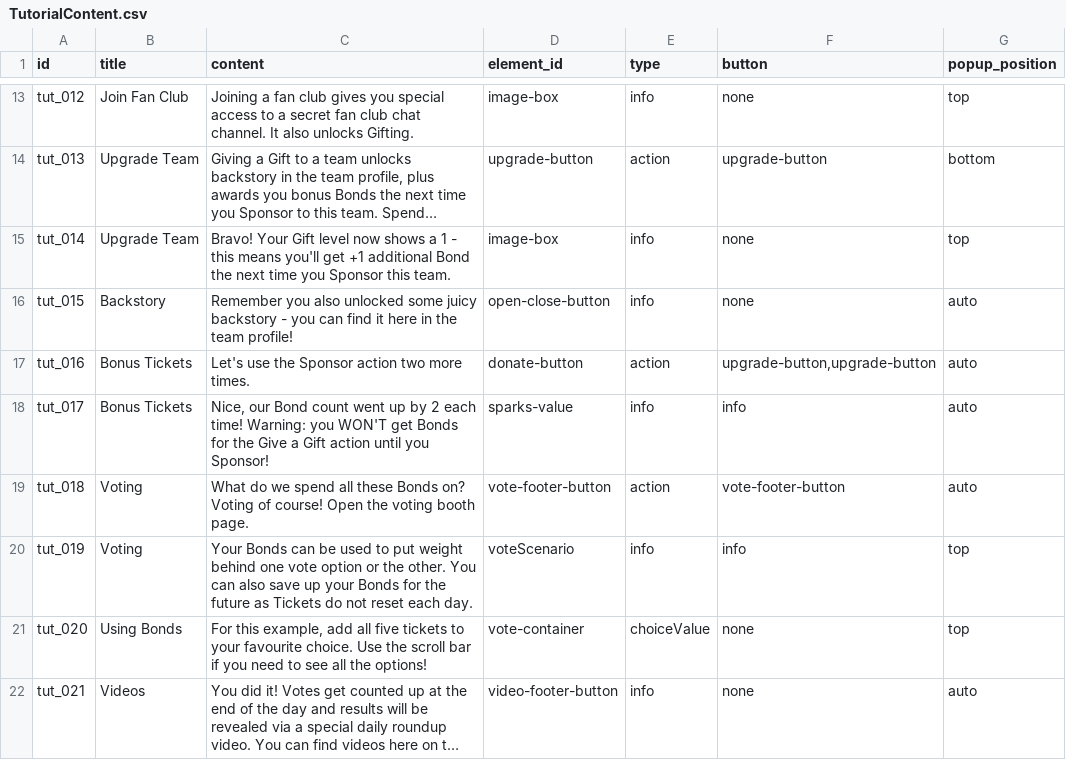
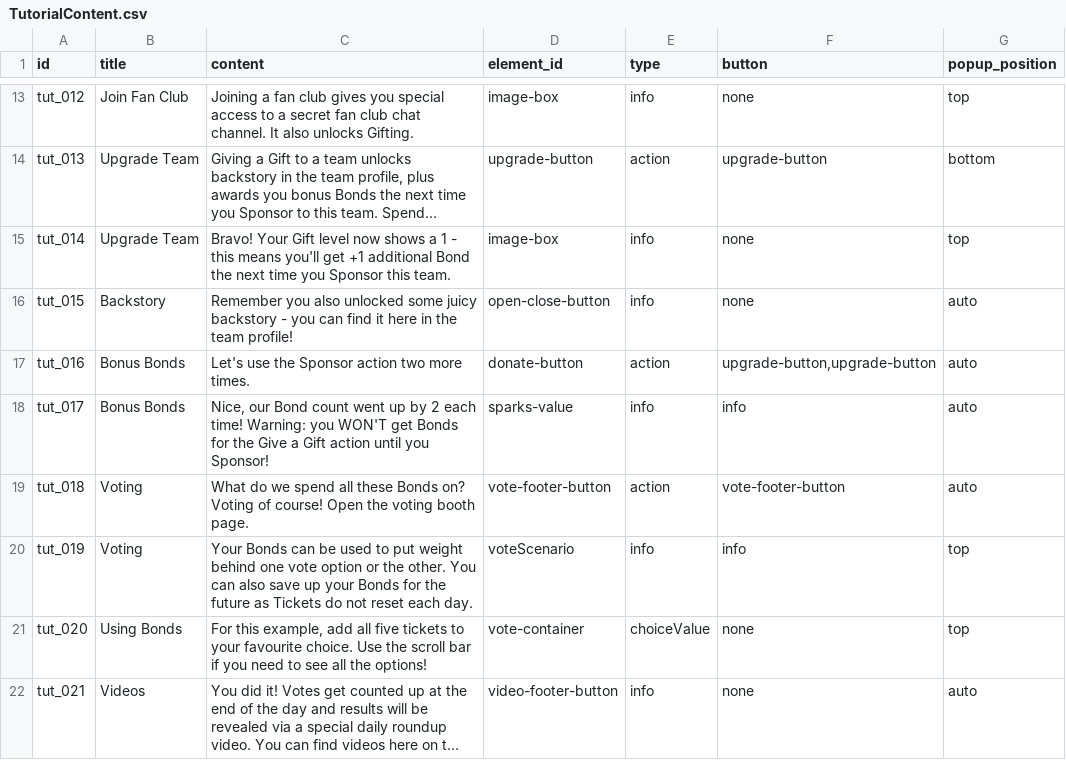
Before and after one commit to Kwpa/digidamara_vite, a CSV file: public/assets/csv/TutorialContent.csv, drawn as a sheet; only a part is shown, gaps mark what is left out; long unchanged cells end in ….

Commit message:
[Kai] remove console dirg, made tutorial and button presses more foolproof

```diff
--- a/public/assets/csv/TutorialContent.csv
+++ b/public/assets/csv/TutorialContent.csv
@@ -16,4 +16,4 @@
 "tut_015","Backstory","Remember you also unlocked some juicy backstory - you can find it here in the team profile!","open-close-button","info","none","auto"
-"tut_016","Bonus Tickets","Let's use the Sponsor action two more times.","donate-button","action","upgrade-button,upgrade-button","auto"
-"tut_017","Bonus Tickets","Nice, our Bond count went up by 2 each time! Warning: you WON'T get Bonds for the Give a Gift action until you Sponsor!","sparks-value","info","info","auto"
+"tut_016","Bonus Bonds","Let's use the Sponsor action two more times.","donate-button","action","upgrade-button,upgrade-button","auto"
+"tut_017","Bonus Bonds","Nice, our Bond count went up by 2 each time! Warning: you WON'T get Bonds for the Give a Gift action until you Sponsor!","sparks-value","info","info","auto"
 "tut_018","Voting","What do we spend all these Bonds on? Voting of course! Open the voting booth page.","vote-footer-button","action","vote-footer-button","auto"
```
Also changed, not shown: public/assets/csv/VideoContent.csv, 5 other files.
